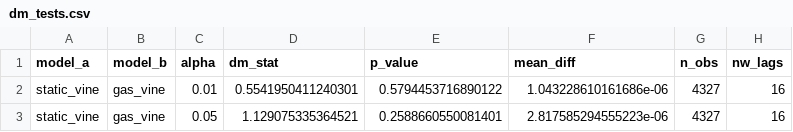
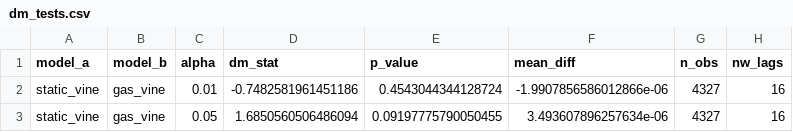
Before and after one commit to joeroutledge/Vine-Copula-Risk-Engine, a CSV file: outputs/demo_quick/dm_tests.csv, drawn as a sheet.

```diff
--- a/outputs/demo_quick/dm_tests.csv
+++ b/outputs/demo_quick/dm_tests.csv
@@ -1,3 +1,3 @@
 model_a,model_b,alpha,dm_stat,p_value,mean_diff,n_obs,nw_lags
-static_vine,gas_vine,0.01,0.5541950411240301,0.5794453716890122,1.043228610161686e-06,4327,16
-static_vine,gas_vine,0.05,1.129075335364521,0.2588660550081401,2.817585294555223e-06,4327,16
+static_vine,gas_vine,0.01,-0.7482581961451186,0.4543044344128724,-1.9907856586012866e-06,4327,16
+static_vine,gas_vine,0.05,1.6850560506486094,0.09197775790050455,3.493607896257634e-06,4327,16
```
Also changed, not shown: outputs/demo_quick/backtest_summary.csv, outputs/demo_quick/pinball_losses.csv, 27 other files.
